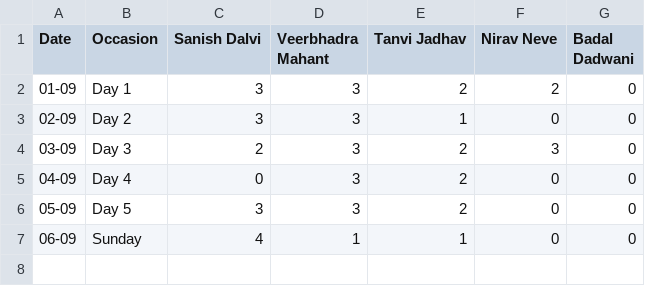
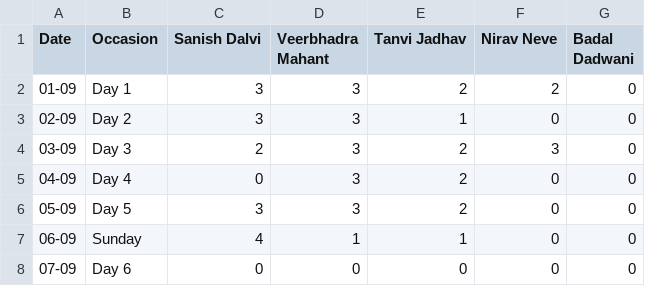
Before and after one commit to SanishDalvi/MLSC-Tier2-DSA-Tracker, a CSV file: daily_history.csv, drawn as a sheet; the diff names each change by its address in the sheet, - before the commit and + after, or states it on an @@ line.

```diff
--- a/daily_history.csv
+++ b/daily_history.csv
+row 8: 07-09 | Day 6 | 0 | 0 | 0 | 0 | 0
```
Also changed, not shown: 1 other file.
